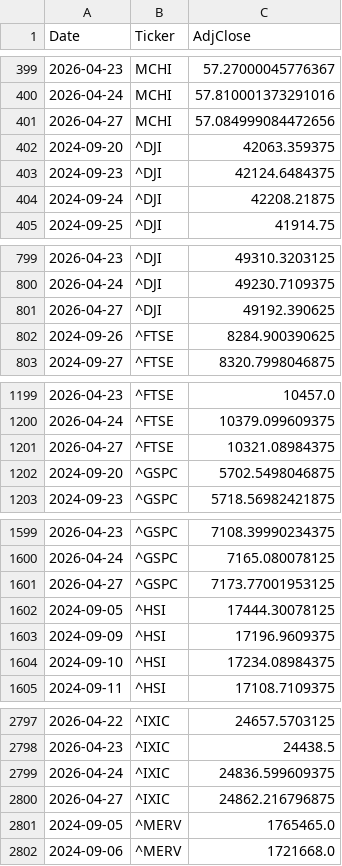
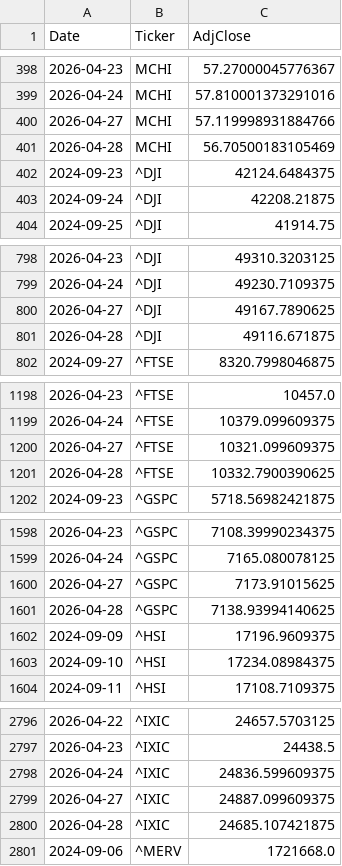
Before and after one commit to dalrez/IB35, a CSV file: data/prices_INDICES.csv, drawn as a sheet; only a part is shown, gaps mark what is left out; the diff covers the shown part only.

```diff
--- a/data/prices_INDICES.csv
+++ b/data/prices_INDICES.csv
@@ -400,4 +399,4 @@ Date,Ticker,AdjClose
 2026-04-24,MCHI,57.810001373291016
-2026-04-27,MCHI,57.084999084472656
-2024-09-20,^DJI,42063.359375
+2026-04-27,MCHI,57.119998931884766
+2026-04-28,MCHI,56.70500183105469
 2024-09-23,^DJI,42124.6484375
@@ -800,4 +799,4 @@ Date,Ticker,AdjClose
 2026-04-24,^DJI,49230.7109375
-2026-04-27,^DJI,49192.390625
-2024-09-26,^FTSE,8284.900390625
+2026-04-27,^DJI,49167.7890625
+2026-04-28,^DJI,49116.671875
 2024-09-27,^FTSE,8320.7998046875
@@ -1200,4 +1199,4 @@ Date,Ticker,AdjClose
 2026-04-24,^FTSE,10379.099609375
-2026-04-27,^FTSE,10321.08984375
-2024-09-20,^GSPC,5702.5498046875
+2026-04-27,^FTSE,10321.099609375
+2026-04-28,^FTSE,10332.7900390625
 2024-09-23,^GSPC,5718.56982421875
@@ -1600,4 +1599,4 @@ Date,Ticker,AdjClose
 2026-04-24,^GSPC,7165.080078125
-2026-04-27,^GSPC,7173.77001953125
-2024-09-05,^HSI,17444.30078125
+2026-04-27,^GSPC,7173.91015625
+2026-04-28,^GSPC,7138.93994140625
 2024-09-09,^HSI,17196.9609375
@@ -2799,4 +2798,4 @@ Date,Ticker,AdjClose
 2026-04-24,^IXIC,24836.599609375
-2026-04-27,^IXIC,24862.216796875
-2024-09-05,^MERV,1765465.0
+2026-04-27,^IXIC,24887.099609375
+2026-04-28,^IXIC,24685.107421875
 2024-09-06,^MERV,1721668.0
```
Also changed, not shown: 6 added rows, 6 removed rows and 2 edited cells elsewhere in this file, data/prices_IBEX35.csv, data/under_sma200_IBEX35.csv, 4 other files.
